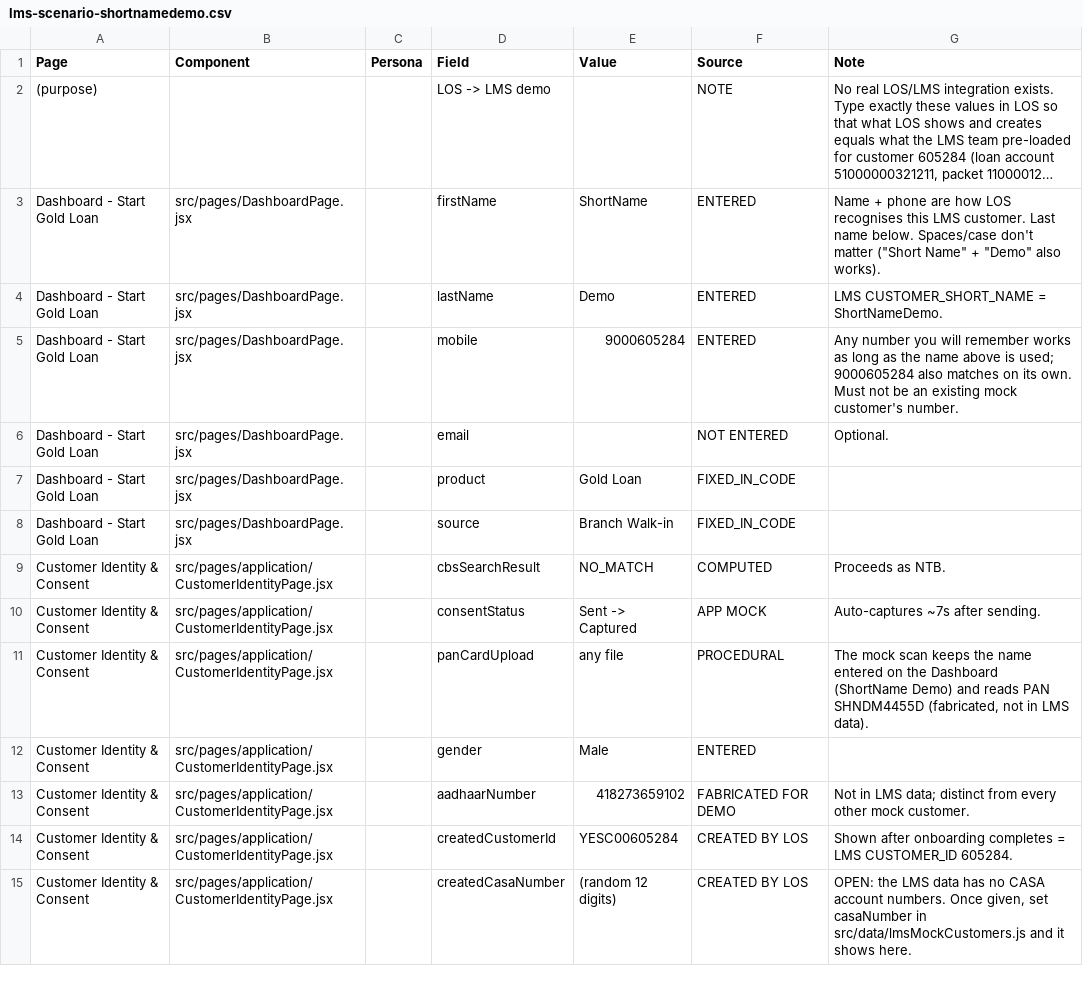
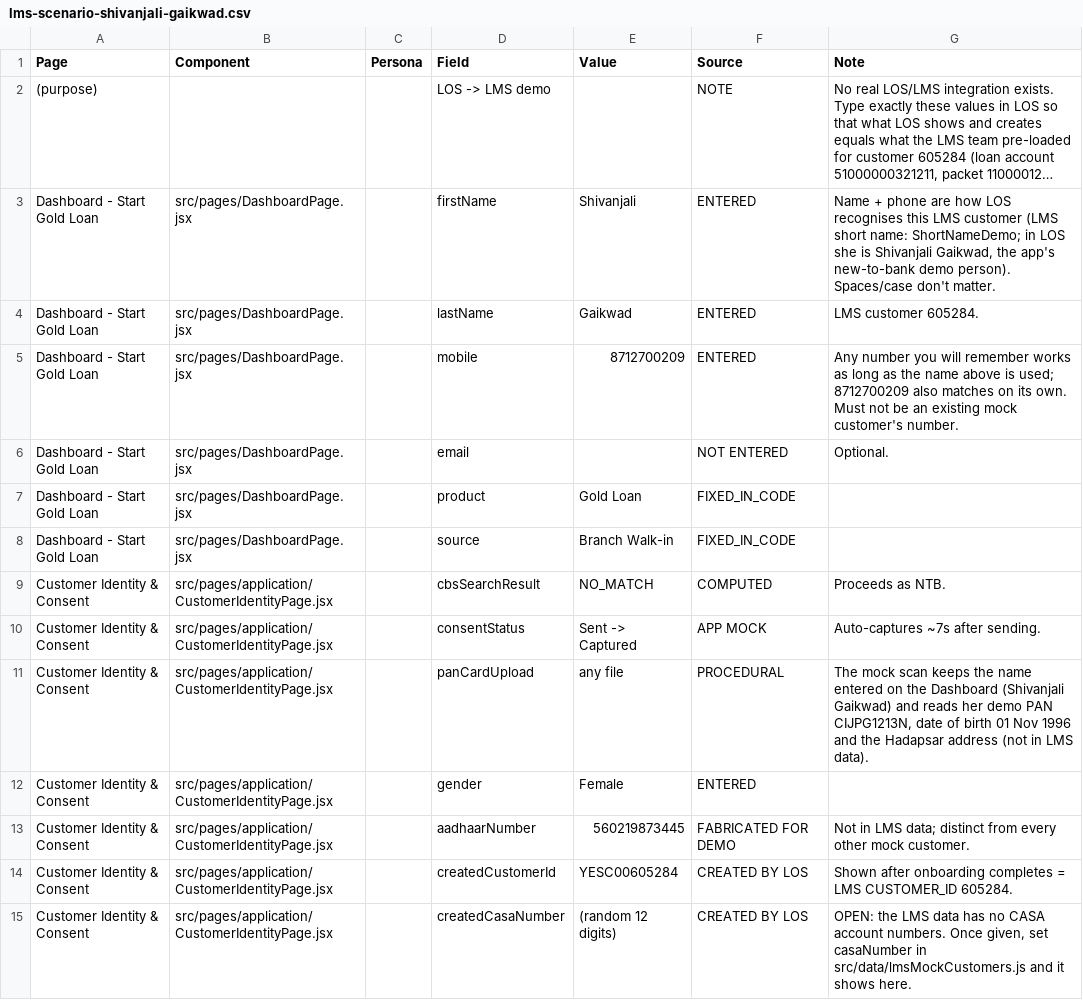
Before and after one commit to Jahnavi-Mantripragada/los-asset, a CSV file: docs/demo-data/lms-scenario-shivanjali-gaikwad.csv (was docs/demo-data/lms-scenario-shortnamedemo.csv), drawn as a sheet; only a part is shown; long unchanged cells end in …; the diff names each change by its address in the sheet, - before the commit and + after, or states it on an @@ line.

Commit message:
Show LMS customer 605284 as Shivanjali Gaikwad
The LMS short name "ShortNameDemo" is now Shivanjali Gaikwad, the app's
new-to-bank demo person, with her own demo details: mobile 8712700209 and
PAN CIJPG1213N (the date of birth and Hadapsar address already come from the
mock scans). The LMS short name is kept as lmsShortName. The operator sheet is
renamed and updated to her details (female, Aadhaar 560219873445).

```diff
--- a/docs/demo-data/lms-scenario-shortnamedemo.csv
+++ b/docs/demo-data/lms-scenario-shivanjali-gaikwad.csv
-E3 (Value): ShortName
+E3 (Value): Shivanjali
-G3 (Note): …this LMS customer. Last name below. Spaces/case don't matter ("Short Name" + "Demo" also works).
+G3 (Note): …this LMS customer (LMS short name: ShortNameDemo; in LOS she is Shivanjali Gaikwad, the app's new-to-bank demo person). Spaces/case don't matter.
-E4 (Value): Demo
+E4 (Value): Gaikwad
-G4 (Note): LMS CUSTOMER_SHORT_NAME = ShortNameDemo.
+G4 (Note): LMS customer 605284.
-E5 (Value): 9000605284
+E5 (Value): 8712700209
-G5 (Note): …is used; 9000605284 also matches…
+G5 (Note): …is used; 8712700209 also matches…
-G11 (Note): …the Dashboard (ShortName Demo) and reads PAN SHNDM4455D (fabricated, not in LMS…
+G11 (Note): …the Dashboard (Shivanjali Gaikwad) and reads her demo PAN CIJPG1213N, date of birth 01 Nov 1996 and the Hadapsar address (not in LMS…
-E12 (Value): Male
+E12 (Value): Female
-E13 (Value): 418273659102
+E13 (Value): 560219873445
```
Also changed, not shown: 1 other file.
